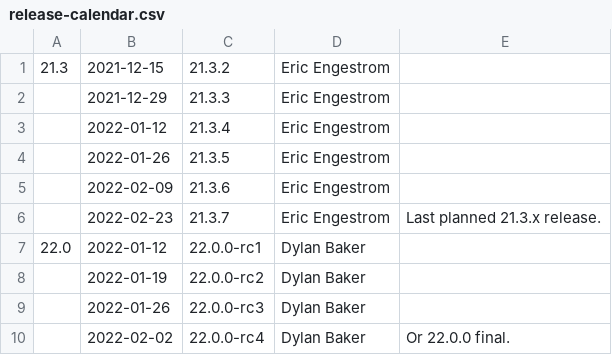
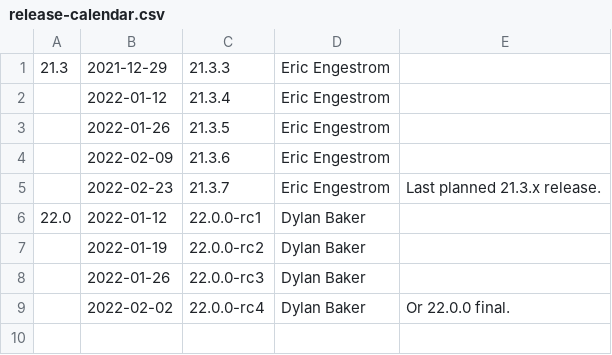
Before and after one commit to kunpengcompute/mesa, a CSV file: docs/release-calendar.csv, drawn as a sheet.

Commit message:
docs: update calendar and link releases notes for 21.3.2
Part-of: <https://gitlab.freedesktop.org/mesa/mesa/-/merge_requests/14250>

```diff
--- a/docs/release-calendar.csv
+++ b/docs/release-calendar.csv
@@ -1,3 +1,2 @@
-21.3,2021-12-15,21.3.2,Eric Engestrom,
-,2021-12-29,21.3.3,Eric Engestrom,
+21.3,2021-12-29,21.3.3,Eric Engestrom,
 ,2022-01-12,21.3.4,Eric Engestrom,
```
Also changed, not shown: 1 other file.
